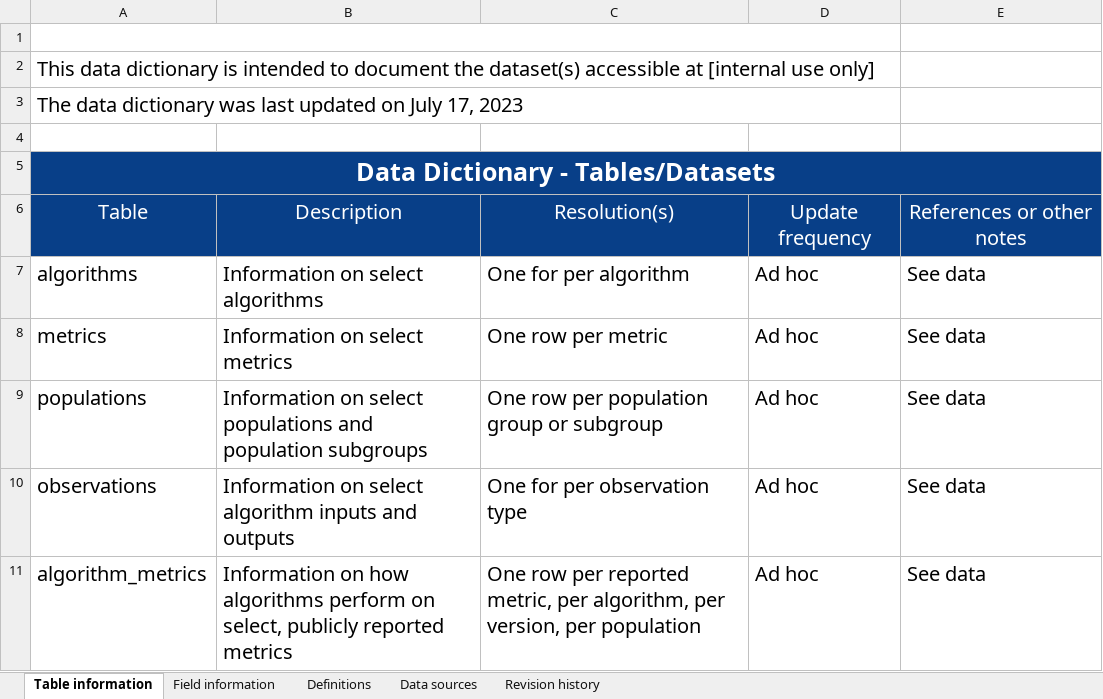
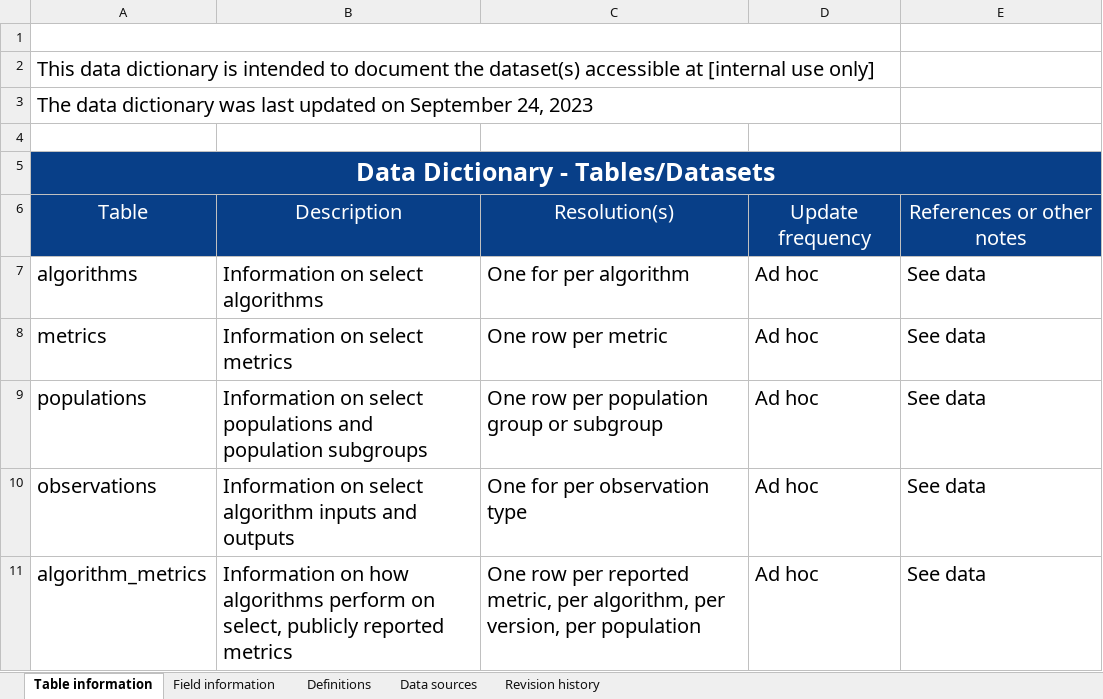
Before and after one commit to seaneff/health-ai-performance, an Excel workbook: data/Data Dictionary.xlsx, sheet Table information, drawn as a sheet; values as stored, in another font and other column widths than the file's, no borders; the diff names each change by its address in the sheet, - before the commit and + after, or states it on an @@ line.

```diff
--- a/data/Data Dictionary.xlsx (sheet Table information)
+++ b/data/Data Dictionary.xlsx (sheet Table information)
-A3: …updated on July 17, 2023
+A3: …updated on September 24, 2023
```
Also changed, not shown: sheet Field information, sheet Revision history, 3 other files.
